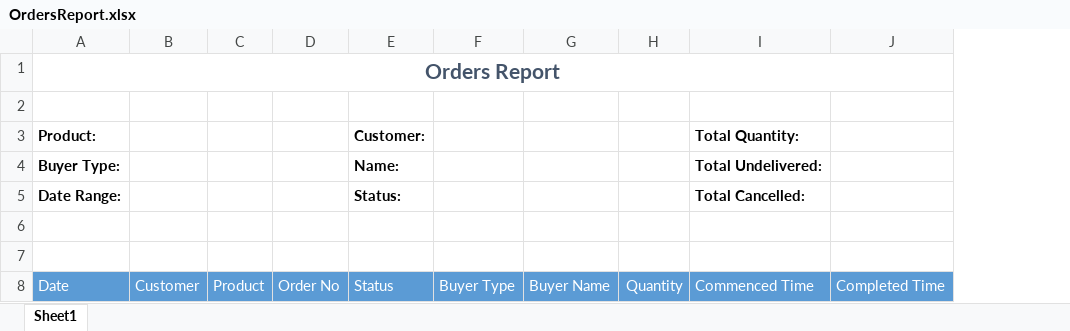
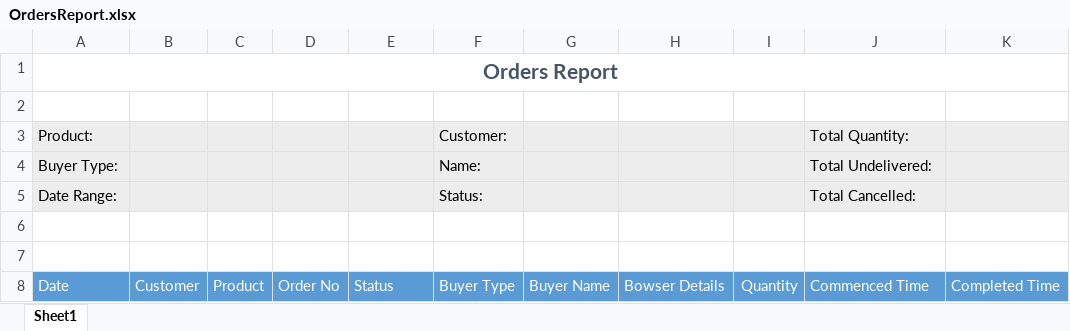
Before and after one commit to Wijithapaw/jcto-api, an Excel workbook: JCTO.Reports/ReportTemplates/OrdersReport.xlsx, sheet Sheet1, drawn as a sheet; values as stored, in another font and other column widths than the file's, no borders; addresses are those after the commit; the diff names each change by its address in the sheet, - before the commit and + after, or states it on an @@ line.

Commit message:
Added bowser details into the Orders report.

```diff
--- a/JCTO.Reports/ReportTemplates/OrdersReport.xlsx (sheet Sheet1)
+++ b/JCTO.Reports/ReportTemplates/OrdersReport.xlsx (sheet Sheet1)
+column H, row 8: Bowser Details
-A3:G5 fill: none
+A3:G5 fill: #EDEDED
-A3:A5 bold: on
+A3:A5 bold: off
-E3: Customer:
+E3: (empty)
-F3: (empty)
+F3: Customer:
-I3:K5 fill: none
+I3:K5 fill: #EDEDED
-J3:J5 bold: on
+J3:J5 bold: off
-E4: Name:
+E4: (empty)
-F4: (empty)
+F4: Name:
-E5: Status:
+E5: (empty)
-F5: (empty)
+F5: Status:
```
Also changed, not shown: 6 other files.
